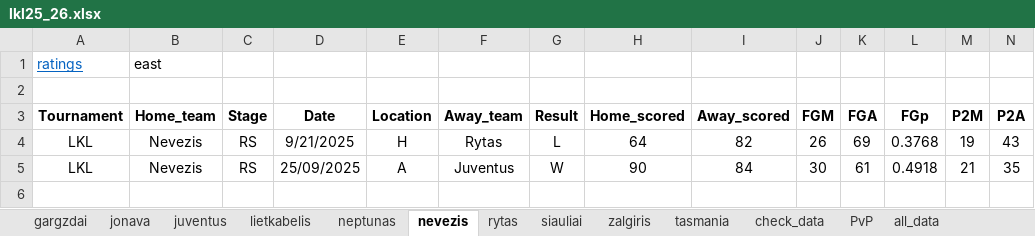
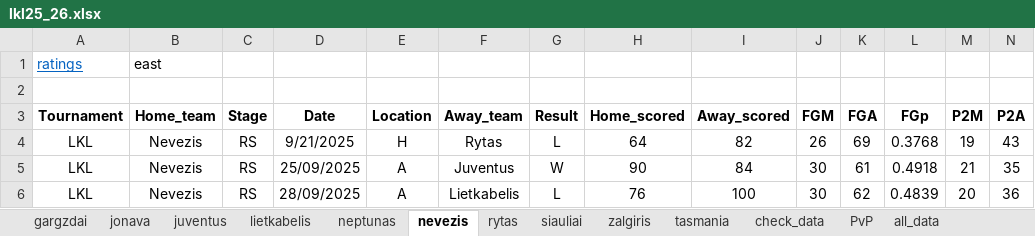
Before and after one commit to Juventtini/season_2026, an Excel workbook: excel/lkl25_26.xlsx, sheet nevezis, drawn as a sheet; only a part is shown; values as stored, in another font and other column widths than the file's, no borders; conditional formats and table styles not drawn; rows hold the shown columns only; the diff names each change by its address in the sheet, - before the commit and + after, or states it on an @@ line.

```diff
--- a/excel/lkl25_26.xlsx (sheet nevezis)
+++ b/excel/lkl25_26.xlsx (sheet nevezis)
+row 6: LKL | Nevezis | RS | 28/09/2025 | A | Lietkabelis | L | 76 | 100 | 30 | 62 | 0.4839 | 20 | 36
```
Also changed, not shown: sheet all_data, sheet juventus, sheet neptunas, sheet rytas, sheet jonava, sheet zalgiris, 2 more sheets, excel/bbl25_26.xlsx, excel/lnb25_26.xlsx, 1 other file.
